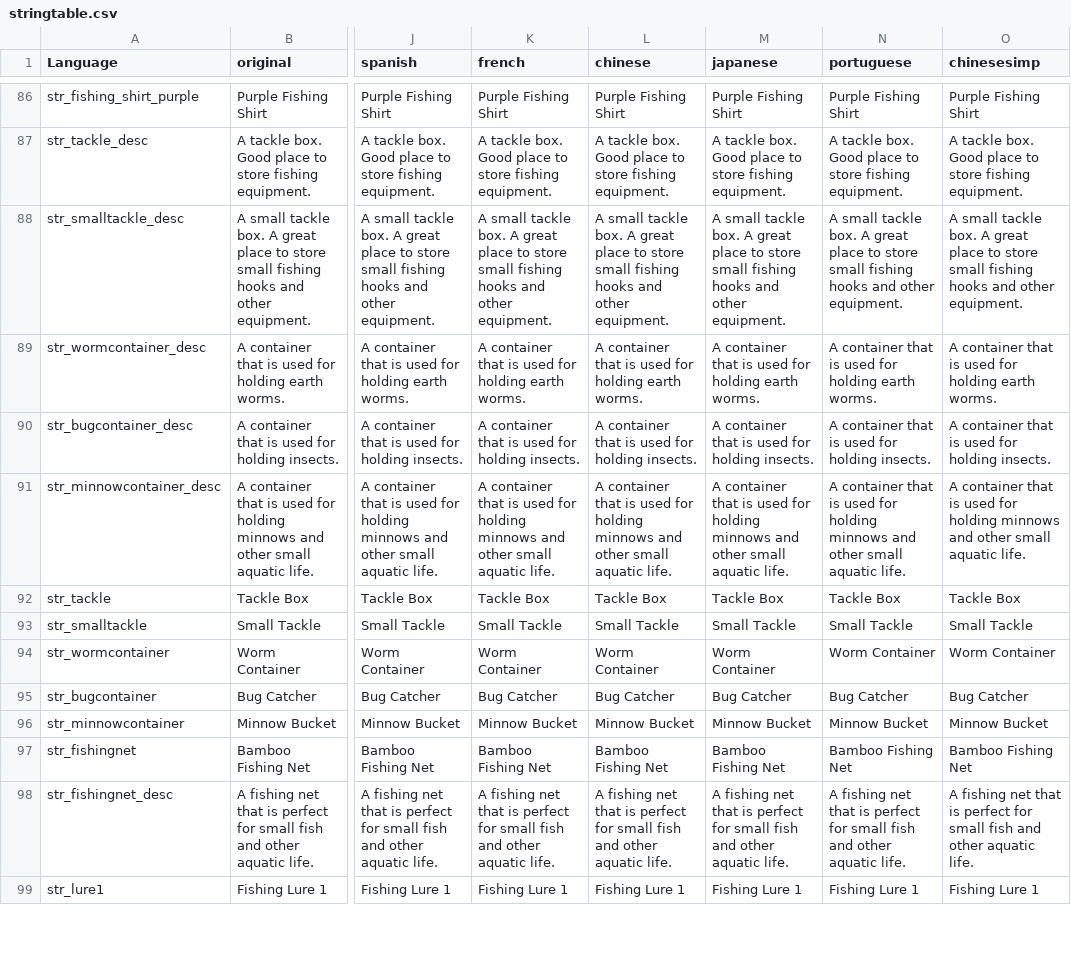
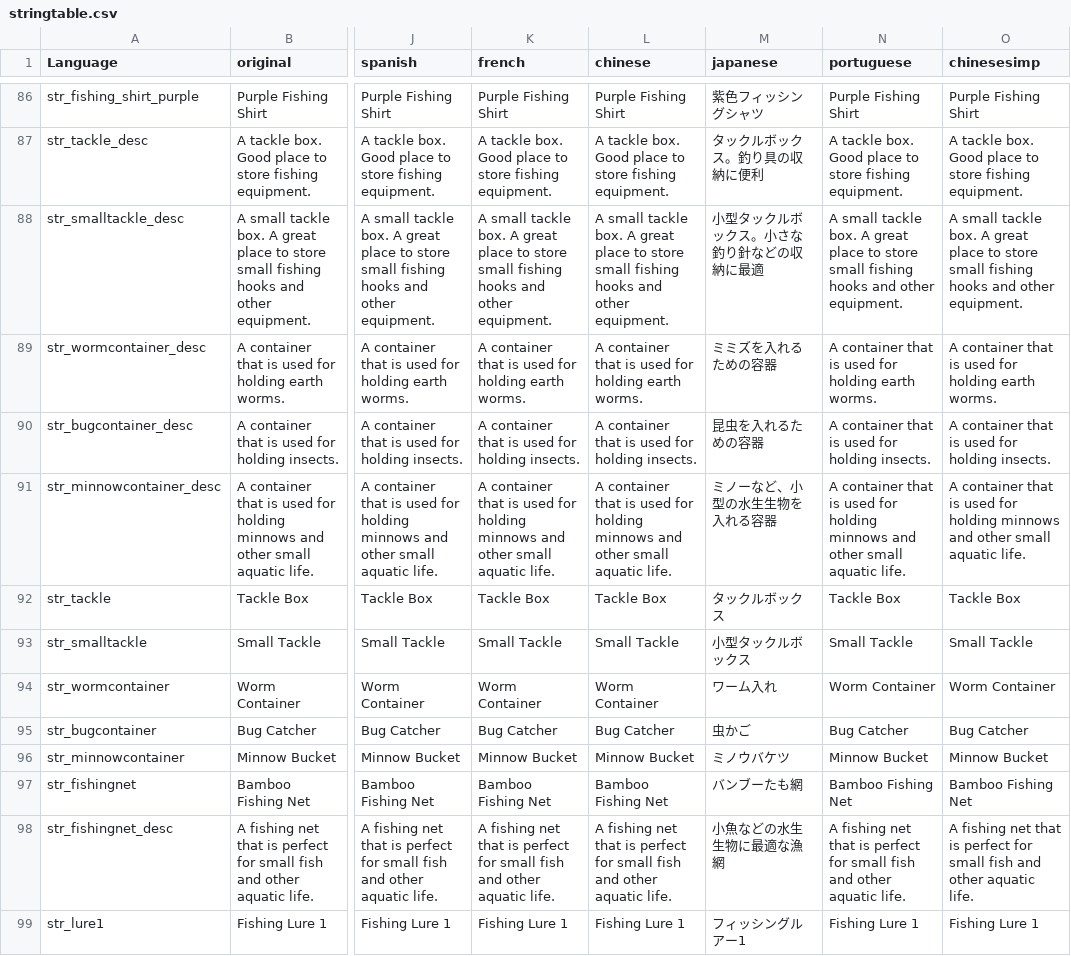
Before and after one commit to PackJC/gebsfish, a CSV file: languagecore/stringtable.csv, drawn as a sheet; only a part is shown, gaps mark what is left out; the diff covers the shown part only; the diff names each change by its address in the sheet, - before the commit and + after, or states it on an @@ line.

Commit message:
Language & Crafting
Translation added for Japanese, thank you iiiii#5677

Adjusted GreatWhite fillets from 2-6 to 4-6 fillets.

Added geb_BambooFishingNet recipe which is LongStick + FishingNet = BambooFishingNet.

```diff
--- a/languagecore/stringtable.csv
+++ b/languagecore/stringtable.csv
-M86 (japanese): Purple Fishing Shirt
+M86 (japanese): 紫色フィッシングシャツ
-M87 (japanese): A tackle box. Good place to store fishing equipment.
+M87 (japanese): タックルボックス。釣り具の収納に便利
-M88 (japanese): A small tackle box. A great place to store small fishing hooks and other equipment.
+M88 (japanese): 小型タックルボックス。小さな釣り針などの収納に最適
-M89 (japanese): A container that is used for holding earth worms.
+M89 (japanese): ミミズを入れるための容器
-M90 (japanese): A container that is used for holding insects.
+M90 (japanese): 昆虫を入れるための容器
-M91 (japanese): A container that is used for holding minnows and other small aquatic life.
+M91 (japanese): ミノーなど、小型の水生生物を入れる容器
-M92 (japanese): Tackle Box
+M92 (japanese): タックルボックス
-M93 (japanese): Small Tackle
+M93 (japanese): 小型タックルボックス
-M94 (japanese): Worm Container
+M94 (japanese): ワーム入れ
-M95 (japanese): Bug Catcher
+M95 (japanese): 虫かご
-M96 (japanese): Minnow Bucket
+M96 (japanese): ミノウバケツ
-M97 (japanese): Bamboo Fishing Net
+M97 (japanese): バンブーたも網
-M98 (japanese): A fishing net that is perfect for small fish and other aquatic life.
+M98 (japanese): 小魚などの水生生物に最適な漁網
-M99 (japanese): Fishing Lure 1
+M99 (japanese): フィッシングルアー1
```
Also changed, not shown: 143 edited cells elsewhere in this file, 3 other files.
